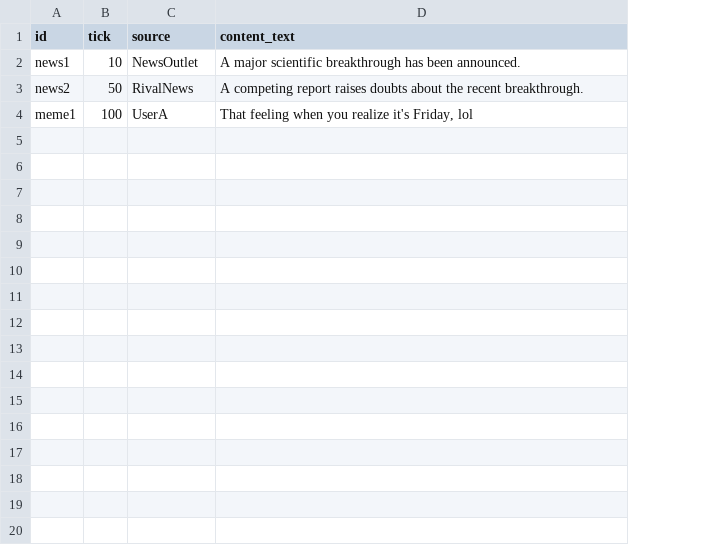
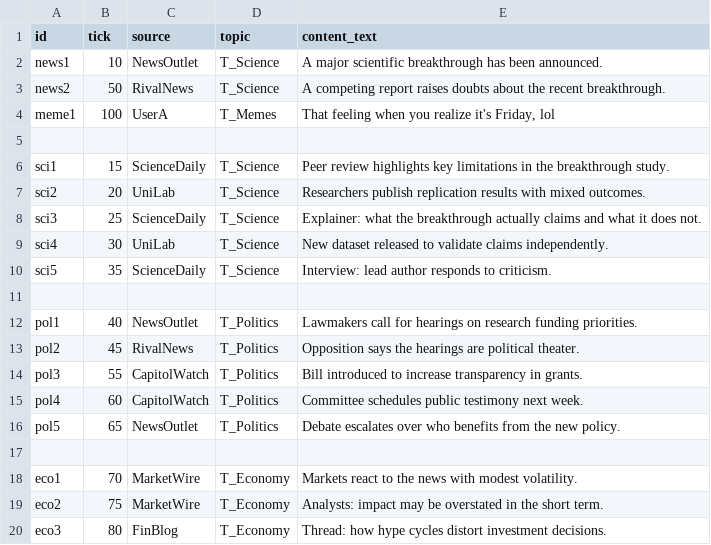
Before and after one commit to ginkorea/gsocialsim, a CSV file: stimuli.csv, drawn as a sheet; only a part is shown; the diff covers the shown part only; the diff names each change by its address in the sheet, - before the commit and + after, or states it on an @@ line.

Commit message:
updated run_and_visualize.py and stimuli.csv to be a more robust scenario

```diff
--- a/stimuli.csv
+++ b/stimuli.csv
+column D (topic), rows 2-4: T_Science | T_Science | T_Memes
+row 5: (empty)
+row 6: sci1 | 15 | ScienceDaily | T_Science | Peer review highlights key limitations in the breakthrough study.
+row 7: sci2 | 20 | UniLab | T_Science | Researchers publish replication results with mixed outcomes.
+row 8: sci3 | 25 | ScienceDaily | T_Science | Explainer: what the breakthrough actually claims and what it does not.
+row 9: sci4 | 30 | UniLab | T_Science | New dataset released to validate claims independently.
+row 10: sci5 | 35 | ScienceDaily | T_Science | Interview: lead author responds to criticism.
+row 11: (empty)
+row 12: pol1 | 40 | NewsOutlet | T_Politics | Lawmakers call for hearings on research funding priorities.
+row 13: pol2 | 45 | RivalNews | T_Politics | Opposition says the hearings are political theater.
+row 14: pol3 | 55 | CapitolWatch | T_Politics | Bill introduced to increase transparency in grants.
+row 15: pol4 | 60 | CapitolWatch | T_Politics | Committee schedules public testimony next week.
+row 16: pol5 | 65 | NewsOutlet | T_Politics | Debate escalates over who benefits from the new policy.
+row 17: (empty)
+row 18: eco1 | 70 | MarketWire | T_Economy | Markets react to the news with modest volatility.
+row 19: eco2 | 75 | MarketWire | T_Economy | Analysts: impact may be overstated in the short term.
+row 20: eco3 | 80 | FinBlog | T_Economy | Thread: how hype cycles distort investment decisions.
```
Also changed, not shown: 31 added rows elsewhere in this file, 5 other files.
